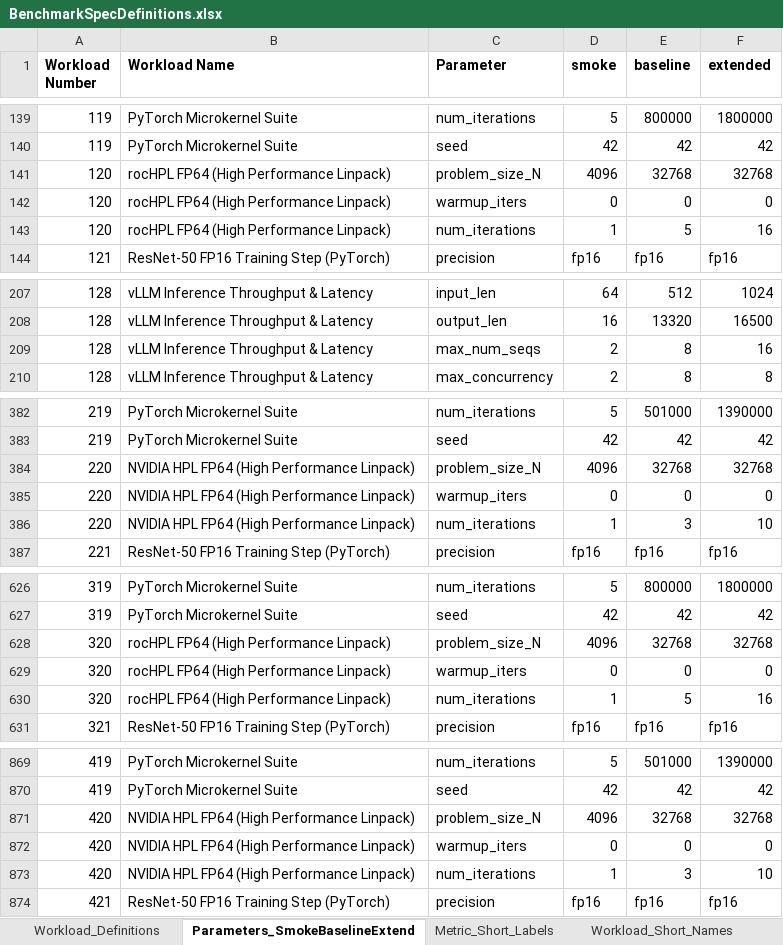
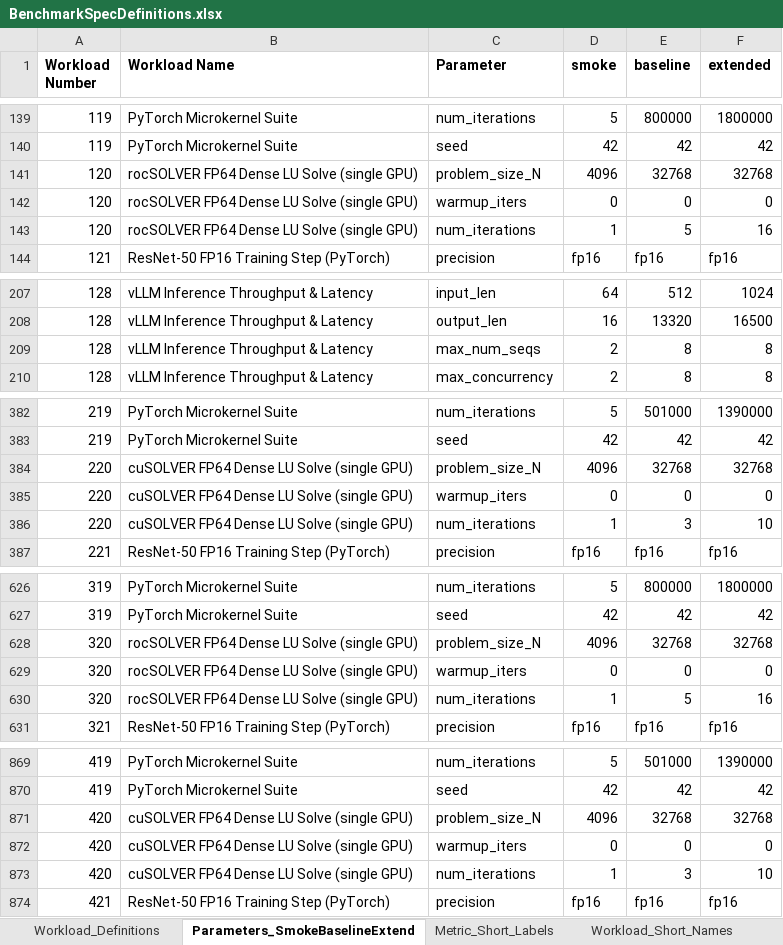
Before and after one commit to garys-gpu-benchmarks/ai-agent-gpu-benchmark-repo-generator, an Excel workbook: BenchmarkSpecDefinitions.xlsx, sheet Parameters_SmokeBaselineExtend, drawn as a sheet; only a part is shown, gaps mark what is left out; values as stored, in another font and other column widths than the file's, no borders; the diff covers the shown part only; the diff names each change by its address in the sheet, - before the commit and + after, or states it on an @@ line.

```diff
--- a/BenchmarkSpecDefinitions.xlsx (sheet Parameters_SmokeBaselineExtend)
+++ b/BenchmarkSpecDefinitions.xlsx (sheet Parameters_SmokeBaselineExtend)
-B141:B143 (Workload Name): rocHPL FP64 (High Performance Linpack)
+B141:B143 (Workload Name): rocSOLVER FP64 Dense LU Solve (single GPU)
-F209 (extended): 16
+F209 (extended): 8
-B384:B386 (Workload Name): NVIDIA HPL FP64 (High Performance Linpack)
+B384:B386 (Workload Name): cuSOLVER FP64 Dense LU Solve (single GPU)
-B628:B630 (Workload Name): rocHPL FP64 (High Performance Linpack)
+B628:B630 (Workload Name): rocSOLVER FP64 Dense LU Solve (single GPU)
-B871:B873 (Workload Name): NVIDIA HPL FP64 (High Performance Linpack)
+B871:B873 (Workload Name): cuSOLVER FP64 Dense LU Solve (single GPU)
```
Also changed, not shown: 7 edited cells elsewhere in this sheet, sheet Metric_Short_Labels, sheet Workload_Short_Names, sheet Workload_Definitions, 19 other files.
